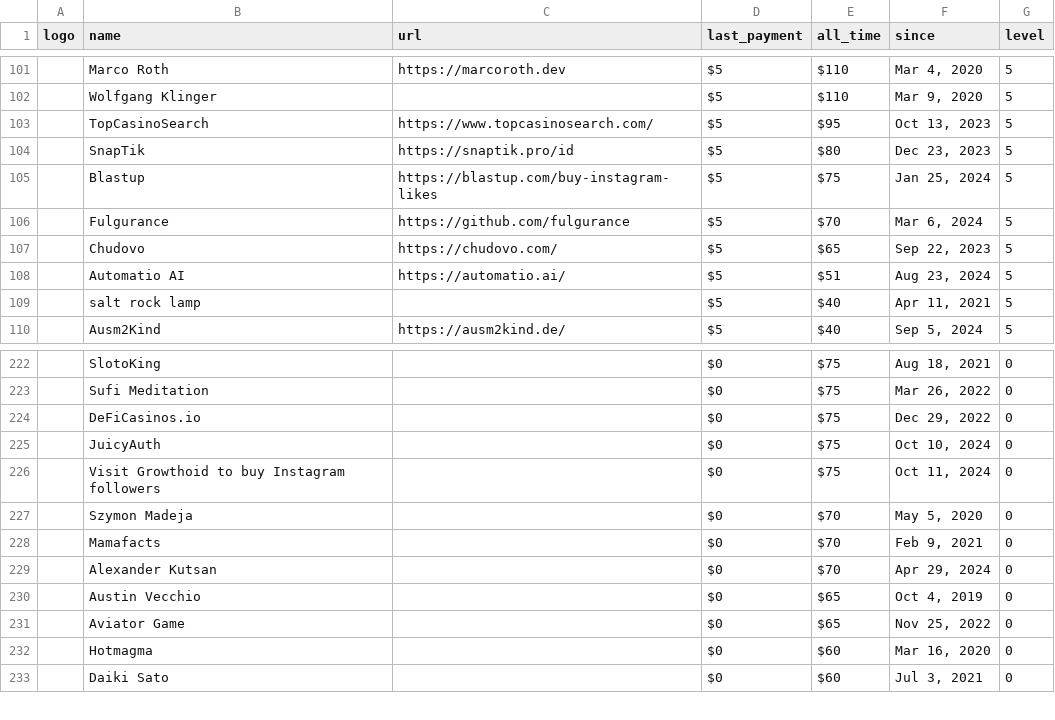
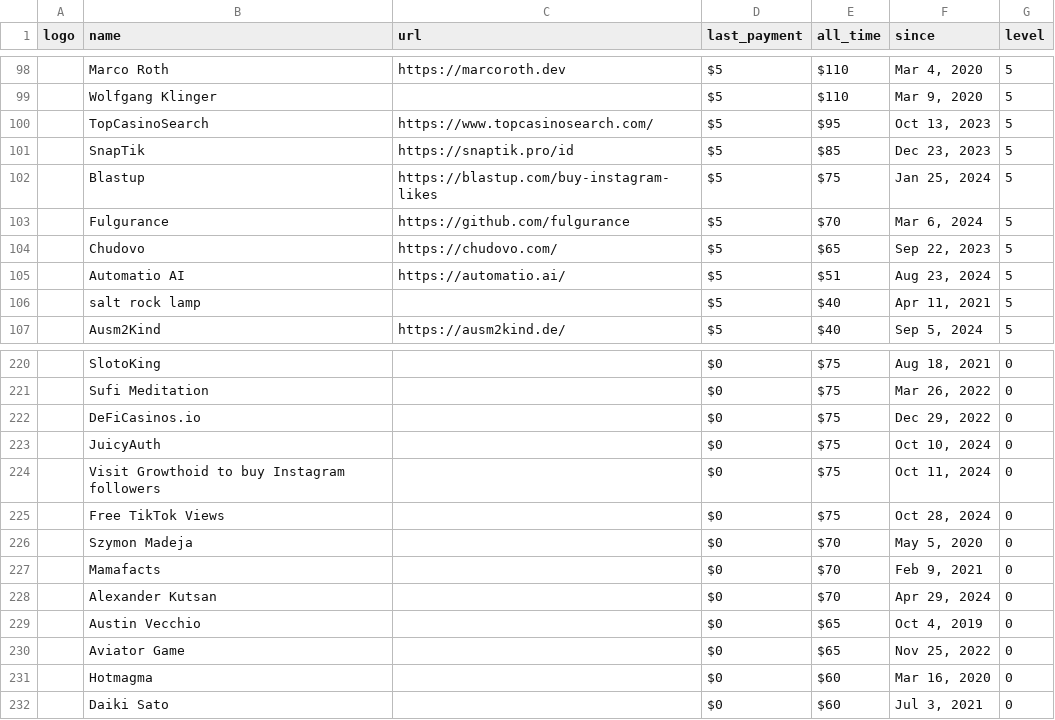
Before and after one commit to crystal-lang/crystal-website, a CSV file: _data/sponsors.csv, drawn as a sheet; only a part is shown, gaps mark what is left out; addresses are those after the commit; the diff covers the shown part only; the diff names each change by its address in the sheet, - before the commit and + after, or states it on an @@ line.

```diff
--- a/_data/sponsors.csv
+++ b/_data/sponsors.csv
-E101 (all_time): $80
+E101 (all_time): $85
+row 225:  | Free TikTok Views |  | $0 | $75 | Oct 28, 2024 | 0
```
Also changed, not shown: 2 added rows, 3 removed rows and 2 edited cells elsewhere in this file, 1 other file.
